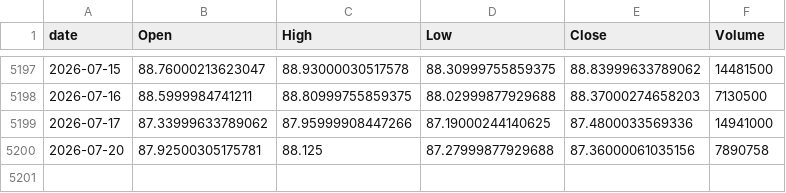
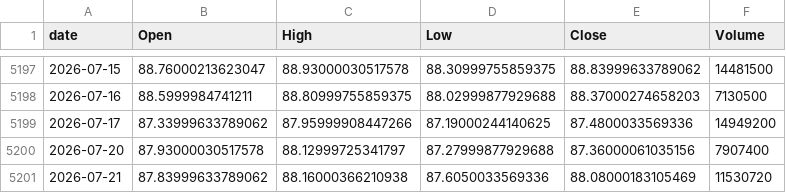
Before and after one commit to jeencare/sp500-strategy, a CSV file: data/SPYM_daily.csv, drawn as a sheet; only a part is shown, gaps mark what is left out.

```diff
--- a/data/SPYM_daily.csv
+++ b/data/SPYM_daily.csv
@@ -5198,3 +5198,4 @@
 2026-07-16,88.5999984741211,88.80999755859375,88.02999877929688,88.37000274658203,7130500
-2026-07-17,87.33999633789062,87.95999908447266,87.19000244140625,87.4800033569336,14941000
-2026-07-20,87.92500305175781,88.125,87.27999877929688,87.36000061035156,7890758
+2026-07-17,87.33999633789062,87.95999908447266,87.19000244140625,87.4800033569336,14949200
+2026-07-20,87.93000030517578,88.12999725341797,87.27999877929688,87.36000061035156,7907400
+2026-07-21,87.83999633789062,88.16000366210938,87.6050033569336,88.08000183105469,11530720
```
Also changed, not shown: data/IVV_daily.csv, data/QQQ_daily.csv, 10 other files.
